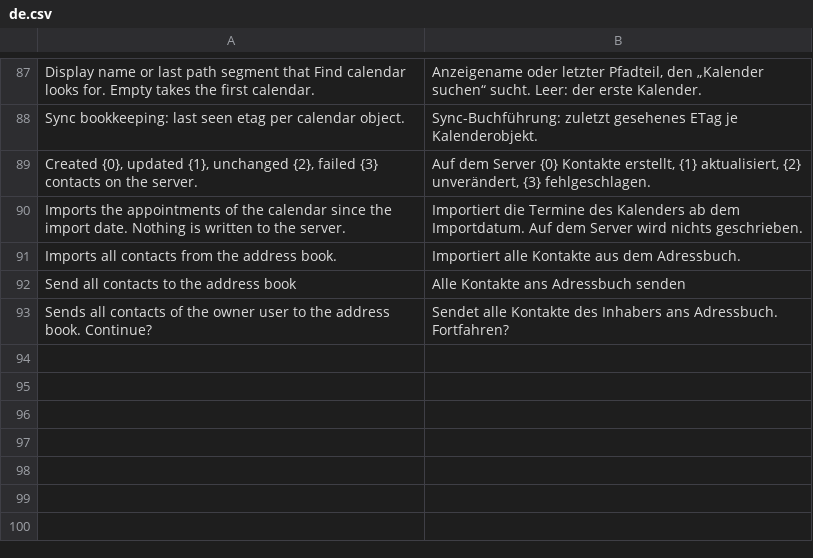
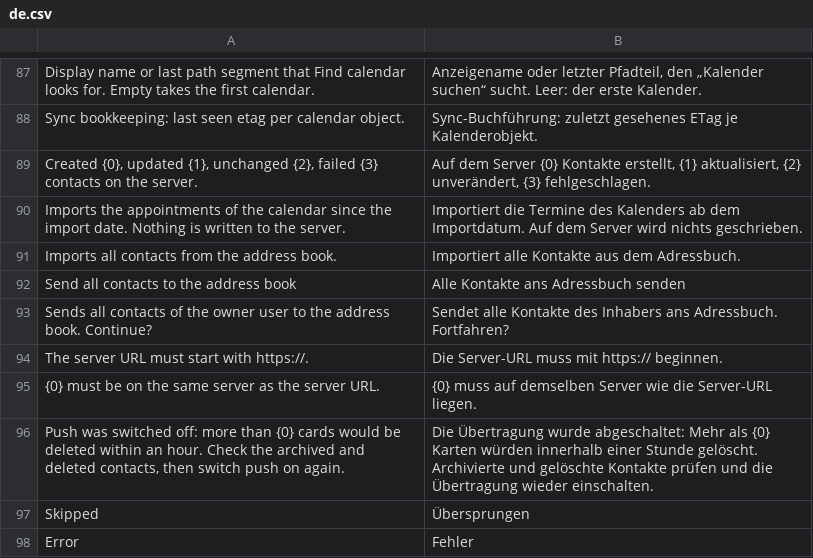
Before and after one commit to EffizienzAgent/davsync, a CSV file: davsync/translations/de.csv, drawn as a sheet; only a part is shown, gaps mark what is left out.

```diff
--- a/davsync/translations/de.csv
+++ b/davsync/translations/de.csv
@@ -93 +93,6 @@ Send all contacts to the address book,Alle Kontakte ans Adressbuch senden
 Sends all contacts of the owner user to the address book. Continue?,Sendet alle Kontakte des Inhabers ans Adressbuch. Fortfahren?
+The server URL must start with https://.,Die Server-URL muss mit https:// beginnen.
+{0} must be on the same server as the server URL.,{0} muss auf demselben Server wie die Server-URL liegen.
+"Push was switched off: more than {0} cards would be deleted within an hour. Check the archived and deleted contacts, then switch push on again.",Die Übertragung wurde abgeschaltet: Mehr als {0} Karten würden innerhalb einer Stunde gelöscht. Archivierte und gelöschte Kontakte prüfen und die Übertragung wieder einschalten.
+Skipped,Übersprungen
+Error,Fehler
```
Also changed, not shown: 17 other files.
